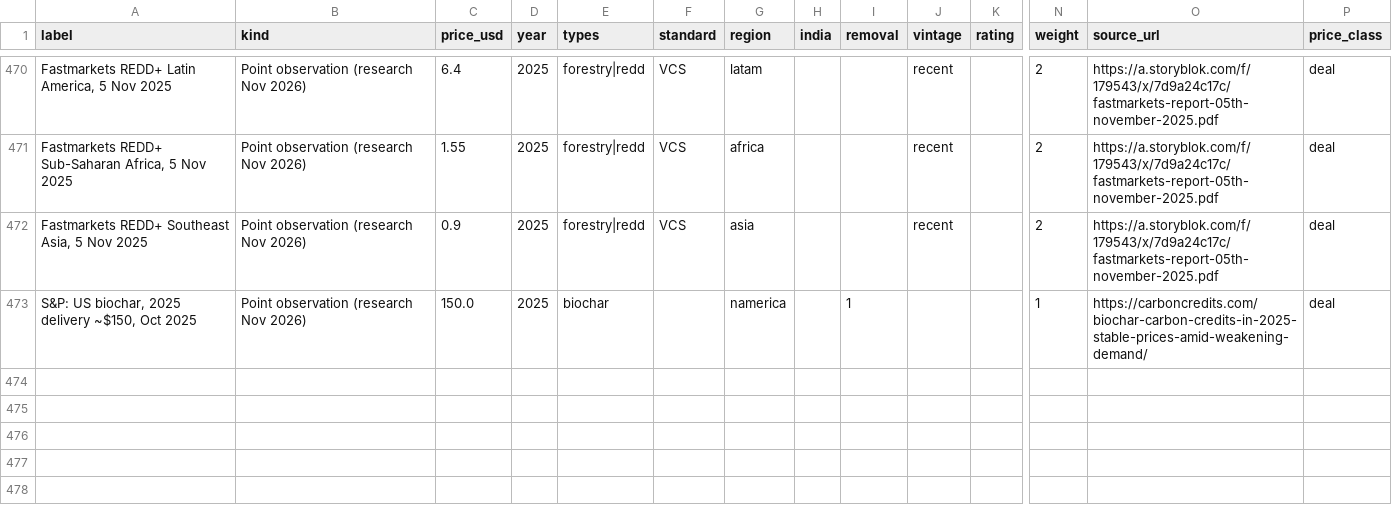
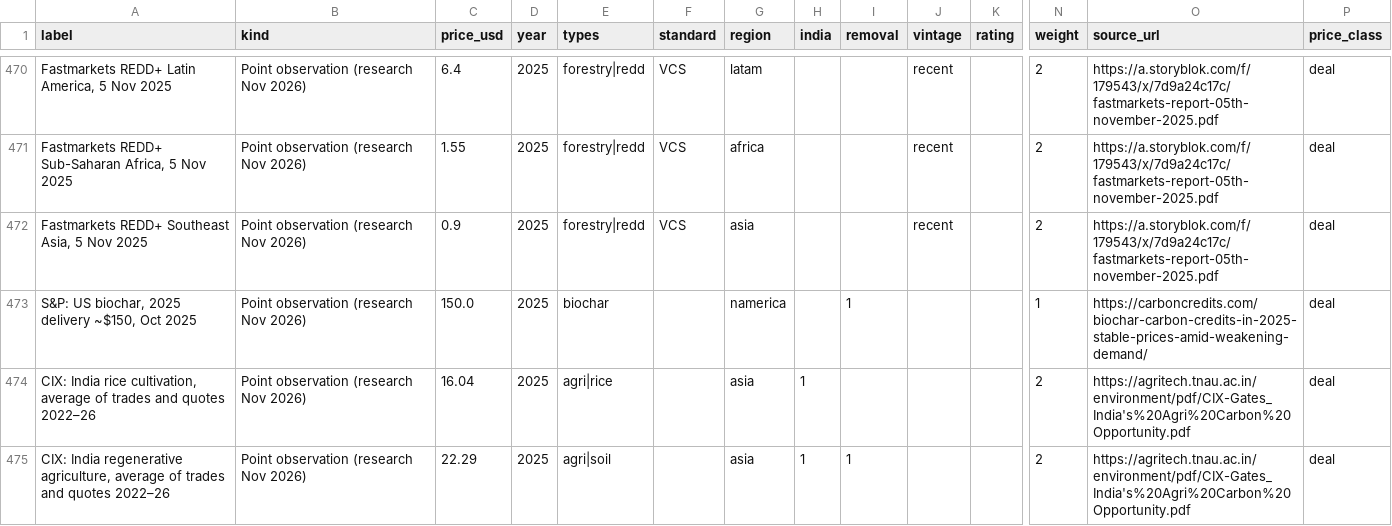
Before and after one commit to mayankmajoka2000-tech/cgem-dashboard, a CSV file: docs/data/training_data.csv, drawn as a sheet; only a part is shown, gaps mark what is left out; rows hold the shown columns only; the diff names each change by its address in the sheet, - before the commit and + after, or states it on an @@ line.

```diff
--- a/docs/data/training_data.csv
+++ b/docs/data/training_data.csv
+row 474: CIX: India rice cultivation, average of trades and quotes 2022–26 | Point observation (research Nov 2026) | 16.04 | 2025 | agri|rice |  | asia | 1 |  |  |  | 2 | https://agritech.tnau.ac.in/environment/pdf/CIX-Gates_India's%20Agri%20Carbon%20Opportunity.pdf | deal
+row 475: CIX: India regenerative agriculture, average of trades and quotes 2022–26 | Point observation (research Nov 2026) | 22.29 | 2025 | agri|soil |  | asia | 1 | 1 |  |  | 2 | https://agritech.tnau.ac.in/environment/pdf/CIX-Gates_India's%20Agri%20Carbon%20Opportunity.pdf | deal
```
Also changed, not shown: docs/data/accuracy.csv, docs/data/projects.csv, 19 other files.
